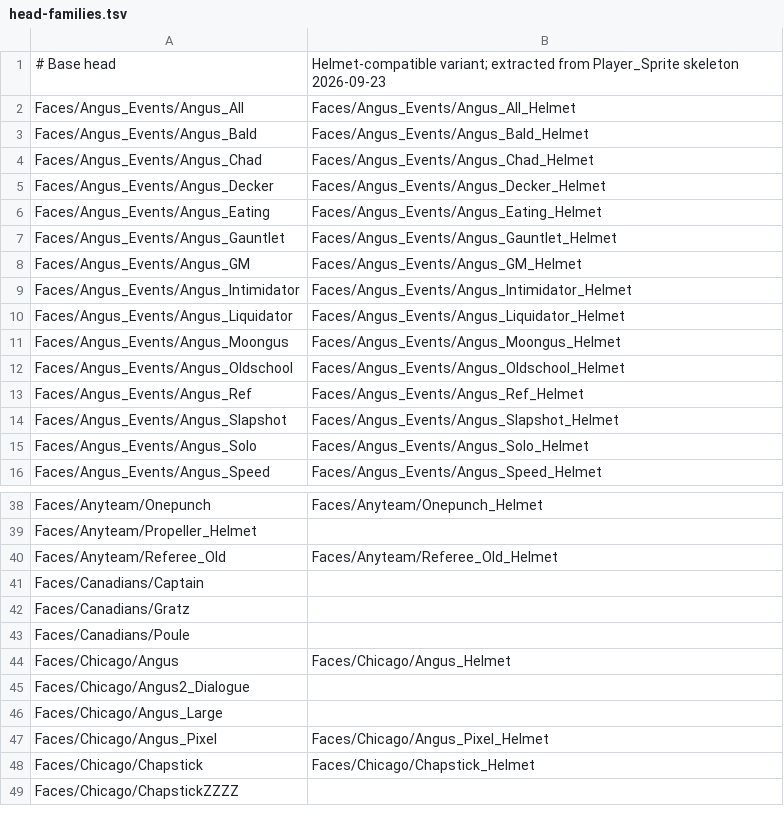
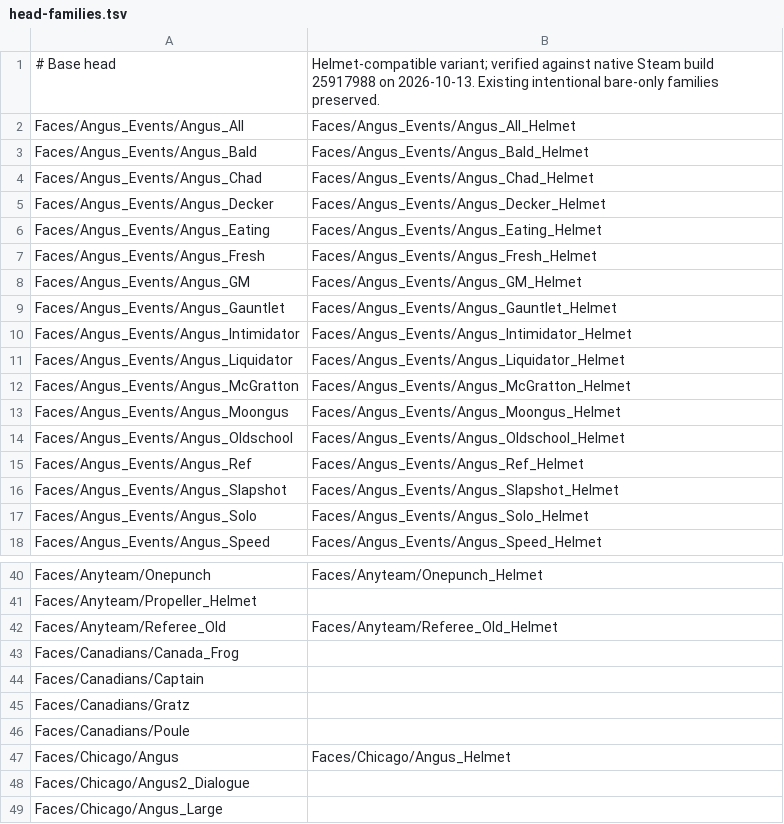
Before and after one commit to Yeastmans/Tape-To-Tape-custom-Campaign-Framework-BepinEX-Mod, a TSV file: assets/head-families.tsv, drawn as a sheet; only a part is shown, gaps mark what is left out; the shorter side is filled out with more unchanged rows.

```diff
--- a/assets/head-families.tsv
+++ b/assets/head-families.tsv
@@ -1,2 +1,2 @@
-# Base head	Helmet-compatible variant; extracted from Player_Sprite skeleton 2026-09-23
+# Base head	Helmet-compatible variant; verified against native Steam build 25917988 on 2026-10-13. Existing intentional bare-only families preserved.
 Faces/Angus_Events/Angus_All	Faces/Angus_Events/Angus_All_Helmet
@@ -6,6 +6,8 @@ Faces/Angus_Events/Angus_Decker	Faces/Angus_Events/Angus_Decker_Helmet
 Faces/Angus_Events/Angus_Eating	Faces/Angus_Events/Angus_Eating_Helmet
+Faces/Angus_Events/Angus_Fresh	Faces/Angus_Events/Angus_Fresh_Helmet
+Faces/Angus_Events/Angus_GM	Faces/Angus_Events/Angus_GM_Helmet
 Faces/Angus_Events/Angus_Gauntlet	Faces/Angus_Events/Angus_Gauntlet_Helmet
-Faces/Angus_Events/Angus_GM	Faces/Angus_Events/Angus_GM_Helmet
 Faces/Angus_Events/Angus_Intimidator	Faces/Angus_Events/Angus_Intimidator_Helmet
 Faces/Angus_Events/Angus_Liquidator	Faces/Angus_Events/Angus_Liquidator_Helmet
+Faces/Angus_Events/Angus_McGratton	Faces/Angus_Events/Angus_McGratton_Helmet
 Faces/Angus_Events/Angus_Moongus	Faces/Angus_Events/Angus_Moongus_Helmet
@@ -40,2 +42,3 @@ Faces/Anyteam/Propeller_Helmet
 Faces/Anyteam/Referee_Old	Faces/Anyteam/Referee_Old_Helmet
+Faces/Canadians/Canada_Frog	
 Faces/Canadians/Captain	
```
Also changed, not shown: assets/equipment-catalog.tsv, assets/reward-pools/normal_run_pool.tsv, 25 other files.
